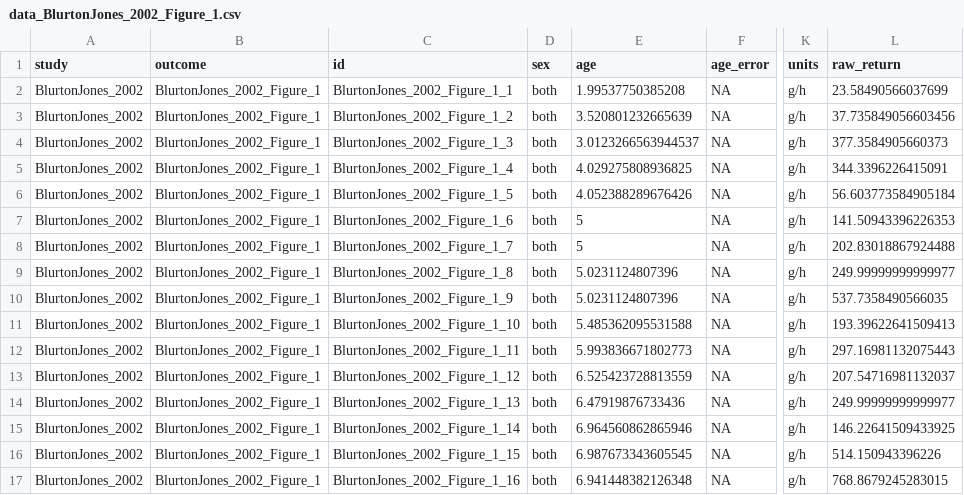
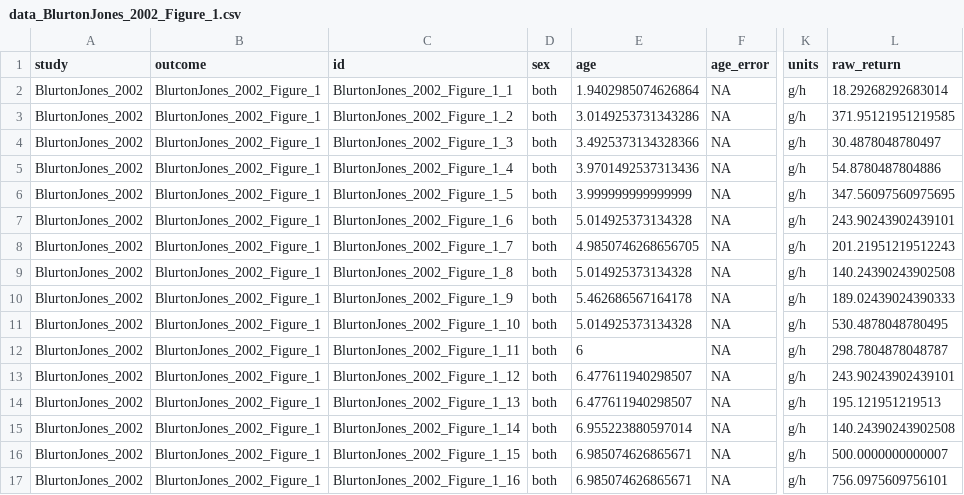
Before and after one commit to erik-ringen/cfr, a CSV file: paper_data_round2/BlurtonJones_2002/Figure_1/data_BlurtonJones_2002_Figure_1.csv, drawn as a sheet; only a part is shown, gaps mark what is left out; the diff covers the shown part only; the diff names each change by its address in the sheet, - before the commit and + after, or states it on an @@ line.

```diff
--- a/paper_data_round2/BlurtonJones_2002/Figure_1/data_BlurtonJones_2002_Figure_1.csv
+++ b/paper_data_round2/BlurtonJones_2002/Figure_1/data_BlurtonJones_2002_Figure_1.csv
-E2 (age): 1.99537750385208
+E2 (age): 1.9402985074626864
-L2 (raw_return): 23.58490566037699
+L2 (raw_return): 18.29268292683014
-E3 (age): 3.520801232665639
+E3 (age): 3.0149253731343286
-L3 (raw_return): 37.735849056603456
+L3 (raw_return): 371.95121951219585
-E4 (age): 3.0123266563944537
+E4 (age): 3.4925373134328366
-L4 (raw_return): 377.3584905660373
+L4 (raw_return): 30.4878048780497
-E5 (age): 4.029275808936825
+E5 (age): 3.9701492537313436
-L5 (raw_return): 344.3396226415091
+L5 (raw_return): 54.8780487804886
-E6 (age): 4.052388289676426
+E6 (age): 3.999999999999999
-L6 (raw_return): 56.603773584905184
+L6 (raw_return): 347.56097560975695
-E7 (age): 5
+E7 (age): 5.014925373134328
-L7 (raw_return): 141.50943396226353
+L7 (raw_return): 243.90243902439101
-E8 (age): 5
+E8 (age): 4.9850746268656705
-L8 (raw_return): 202.83018867924488
+L8 (raw_return): 201.21951219512243
-E9 (age): 5.0231124807396
+E9 (age): 5.014925373134328
-L9 (raw_return): 249.99999999999977
+L9 (raw_return): 140.24390243902508
-E10 (age): 5.0231124807396
+E10 (age): 5.462686567164178
-L10 (raw_return): 537.7358490566035
+L10 (raw_return): 189.02439024390333
-E11 (age): 5.485362095531588
+E11 (age): 5.014925373134328
-L11 (raw_return): 193.39622641509413
+L11 (raw_return): 530.4878048780495
-E12 (age): 5.993836671802773
+E12 (age): 6
-L12 (raw_return): 297.16981132075443
+L12 (raw_return): 298.7804878048787
-E13 (age): 6.525423728813559
+E13 (age): 6.477611940298507
-L13 (raw_return): 207.54716981132037
+L13 (raw_return): 243.90243902439101
-E14 (age): 6.47919876733436
+E14 (age): 6.477611940298507
-L14 (raw_return): 249.99999999999977
+L14 (raw_return): 195.121951219513
-E15 (age): 6.964560862865946
+E15 (age): 6.955223880597014
-L15 (raw_return): 146.22641509433925
+L15 (raw_return): 140.24390243902508
-E16 (age): 6.987673343605545
+E16 (age): 6.985074626865671
-L16 (raw_return): 514.150943396226
+L16 (raw_return): 500.0000000000007
-E17 (age): 6.941448382126348
+E17 (age): 6.985074626865671
-L17 (raw_return): 768.8679245283015
+L17 (raw_return): 756.0975609756101
```
Also changed, not shown: 1 removed row and 40 edited cells elsewhere in this file, paper_data_round2/BlurtonJones_2002/Figure_4/data_BlurtonJones_2002_Figure_4.csv, paper_data_round2/BlurtonJones_2002/Figure_5/data_BlurtonJones_2002_Figure_5.csv, 9 other files.
